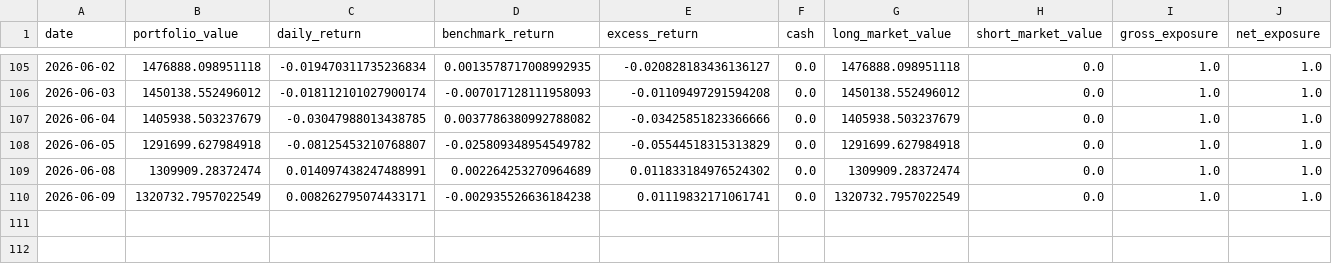
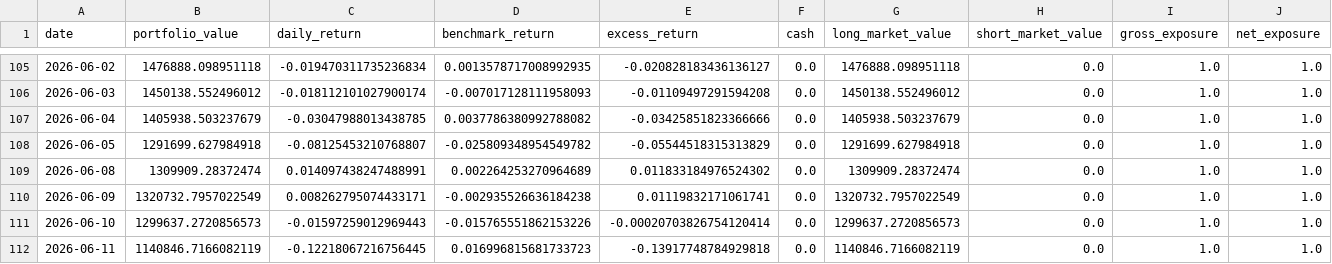
Before and after one commit to dgsirius/momentum_stockpick, a CSV file: docs/er_3_8_20_10b_top5_weekly/daily_nav.csv, drawn as a sheet; only a part is shown, gaps mark what is left out; rows hold the shown columns only; the diff names each change by its address in the sheet, - before the commit and + after, or states it on an @@ line.

```diff
--- a/docs/er_3_8_20_10b_top5_weekly/daily_nav.csv
+++ b/docs/er_3_8_20_10b_top5_weekly/daily_nav.csv
+row 111: 2026-06-10 | 1299637.2720856573 | -0.01597259012969443 | -0.015765551862153226 | -0.00020703826754120414 | 0.0 | 1299637.2720856573 | 0.0 | 1.0 | 1.0
+row 112: 2026-06-11 | 1140846.7166082119 | -0.12218067216756445 | 0.016996815681733723 | -0.13917748784929818 | 0.0 | 1140846.7166082119 | 0.0 | 1.0 | 1.0
```
Also changed, not shown: docs/er_3_8_20_10b_top5_weekly/latest_signal_top10.csv, docs/er_3_8_20_10b_top5_weekly/planned_holdings_top10.csv, 49 other files.
